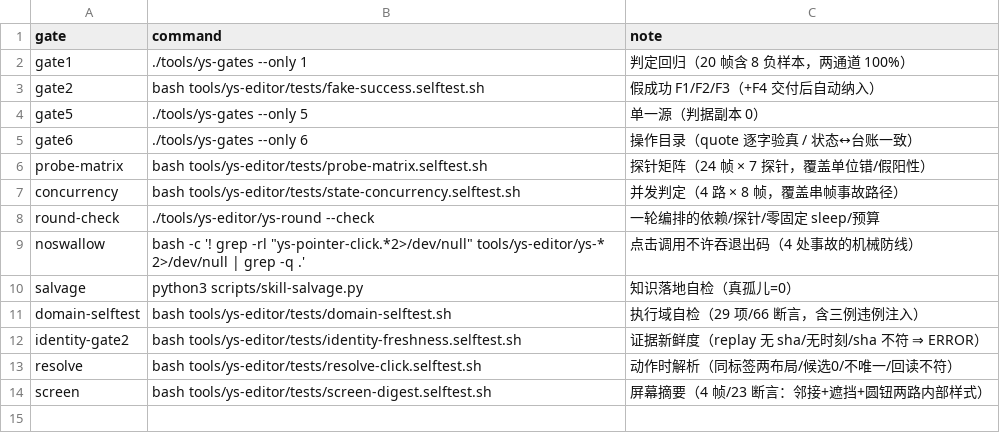
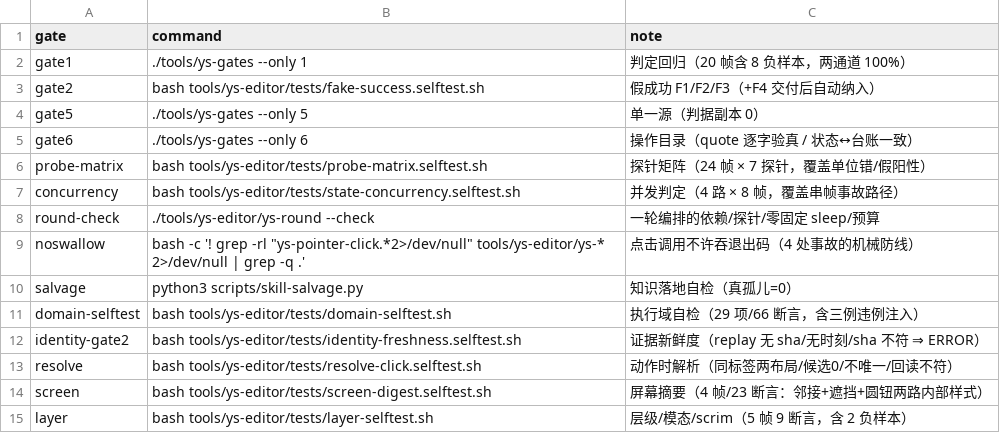
Before and after one commit to TheTouYu/genshin-ts, a TSV file: tools/failure-ledger.gates.tsv, drawn as a sheet.

```diff
--- a/tools/failure-ledger.gates.tsv
+++ b/tools/failure-ledger.gates.tsv
@@ -14 +14,2 @@ resolve	bash tools/ys-editor/tests/resolve-click.selftest.sh	动作时解析（
 screen	bash tools/ys-editor/tests/screen-digest.selftest.sh	屏幕摘要（4 帧/23 断言：邻接+遮挡+圆钮两路内部样式）
+layer	bash tools/ys-editor/tests/layer-selftest.sh	层级/模态/scrim（5 帧 9 断言，含 2 负样本）
```
Also changed, not shown: docs/maintenance/failure-ledger.tsv, 2 other files.
